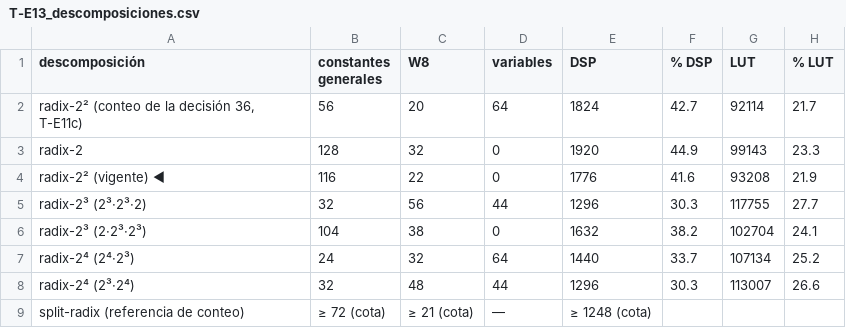
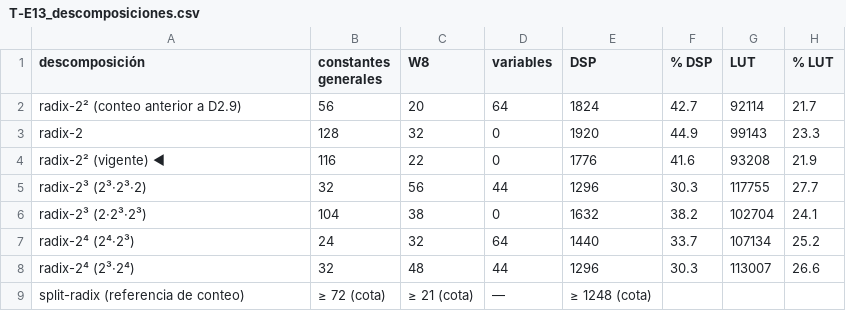
Before and after one commit to Agustin586/Emulador-Efectos-Canal-Optico-FPGA, a CSV file: models/floating_point/emulador-golden/docs/golden_model/resultados/09_evidencias_cd_isi/csv/T-E13_descomposiciones.csv, drawn as a sheet; only a part is shown; the diff names each change by its address in the sheet, - before the commit and + after, or states it on an @@ line.

```diff
--- a/models/floating_point/emulador-golden/docs/golden_model/resultados/09_evidencias_cd_isi/csv/T-E13_descomposiciones.csv
+++ b/models/floating_point/emulador-golden/docs/golden_model/resultados/09_evidencias_cd_isi/csv/T-E13_descomposiciones.csv
-A2 (descomposición): radix-2² (conteo de la decisión 36, T-E11c)
+A2 (descomposición): radix-2² (conteo anterior a D2.9)
```
Also changed, not shown: models/floating_point/emulador-golden/docs/golden_model/resultados/09_evidencias_cd_isi/csv/T-E11_configuracion_por_tolerancia.csv, models/floating_point/emulador-golden/docs/golden_model/resultados/09_evidencias_cd_isi/csv/T-E11_todas_las_que_cumplen.csv, 16 other files.
